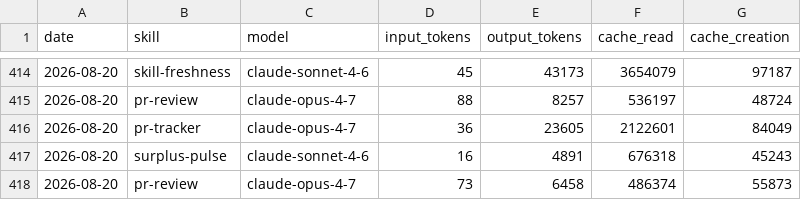
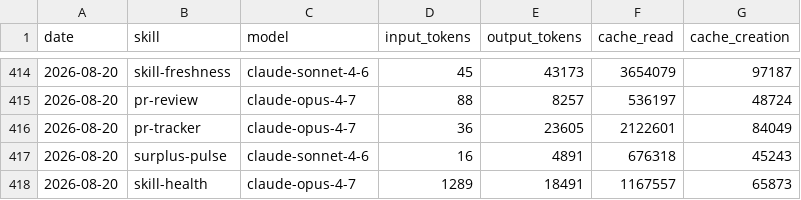
Before and after one commit to swarm-ai-research/aeon, a CSV file: memory/token-usage.csv, drawn as a sheet; only a part is shown, gaps mark what is left out; removed rows and columns are numbered as before the commit, all else as after; the diff names each change by its address in the sheet, - before the commit and + after, or states it on an @@ line.

Commit message:
chore(skill-health): auto-commit 2026-08-20

```diff
--- a/memory/token-usage.csv
+++ b/memory/token-usage.csv
-row 418: 2026-08-20 | pr-review | claude-opus-4-7 | 73 | 6458 | 486374 | 55873
+row 418: 2026-08-20 | skill-health | claude-opus-4-7 | 1289 | 18491 | 1167557 | 65873
```
Also changed, not shown: 8 other files.
